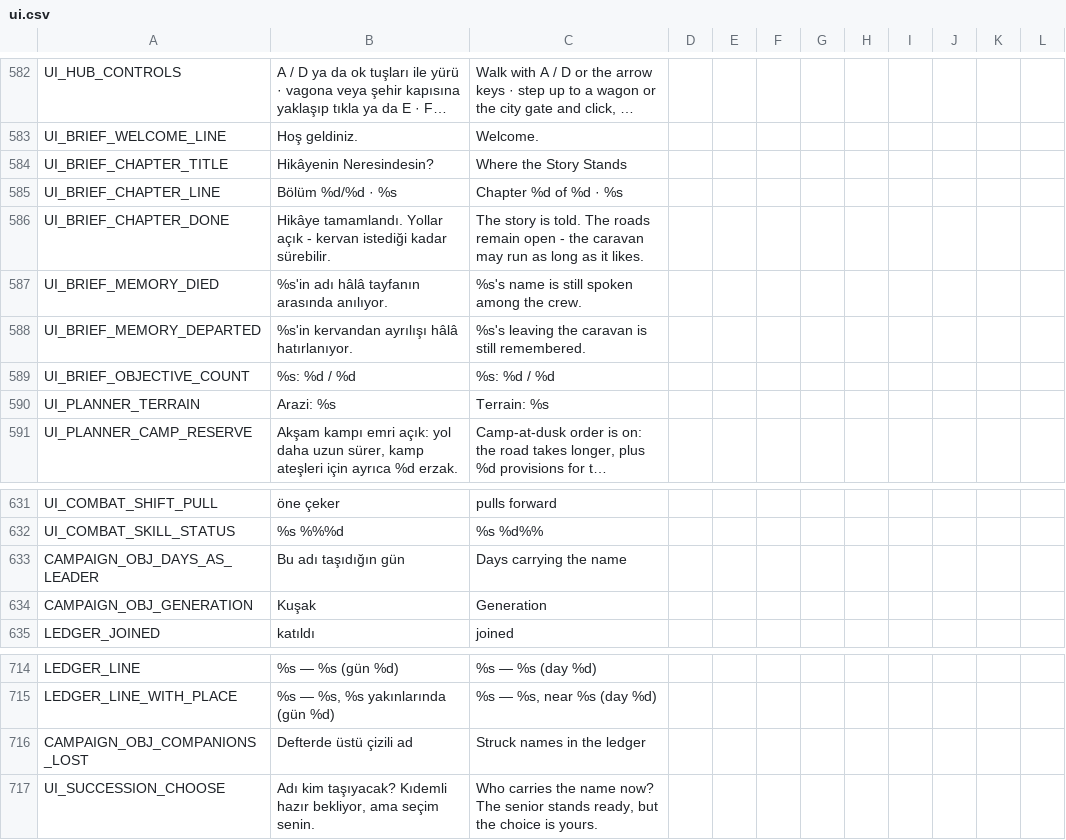
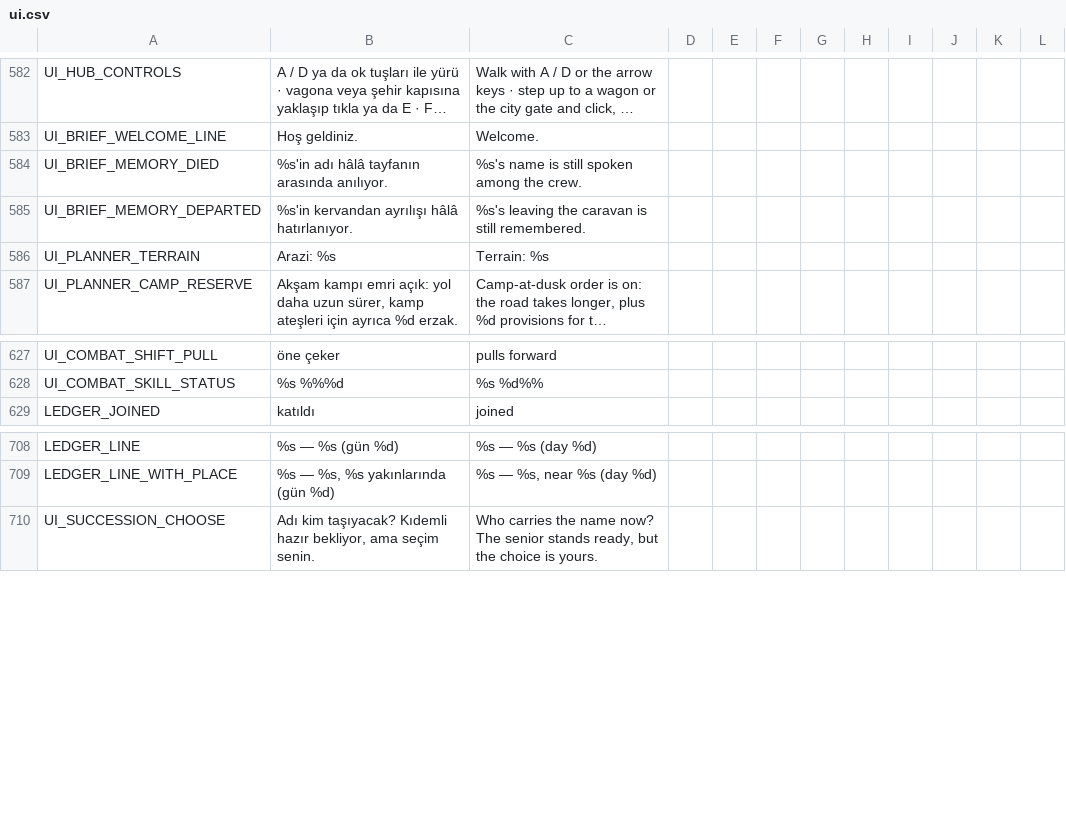
Before and after one commit to ulubatuhan/wayborne, a CSV file: data/locale/ui.csv, drawn as a sheet; only a part is shown, gaps mark what is left out; long unchanged cells end in ….

```diff
--- a/data/locale/ui.csv
+++ b/data/locale/ui.csv
@@ -583,8 +583,4 @@
 "UI_BRIEF_WELCOME_LINE","Hoş geldiniz.","Welcome.","","","","","","","","",""
-"UI_BRIEF_CHAPTER_TITLE","Hikâyenin Neresindesin?","Where the Story Stands","","","","","","","","",""
-"UI_BRIEF_CHAPTER_LINE","Bölüm %d/%d · %s","Chapter %d of %d · %s","","","","","","","","",""
-"UI_BRIEF_CHAPTER_DONE","Hikâye tamamlandı. Yollar açık - kervan istediği kadar sürebilir.","The story is told. The roads remain open - the caravan may run as long as it likes.","","","","","","","","",""
 "UI_BRIEF_MEMORY_DIED","%s'in adı hâlâ tayfanın arasında anılıyor.","%s's name is still spoken among the crew.","","","","","","","","",""
 "UI_BRIEF_MEMORY_DEPARTED","%s'in kervandan ayrılışı hâlâ hatırlanıyor.","%s's leaving the caravan is still remembered.","","","","","","","","",""
-"UI_BRIEF_OBJECTIVE_COUNT","%s: %d / %d","%s: %d / %d","","","","","","","","",""
 "UI_PLANNER_TERRAIN","Arazi: %s","Terrain: %s","","","","","","","","",""
@@ -632,4 +628,2 @@
 "UI_COMBAT_SKILL_STATUS","%s %%%d","%s %d%%","","","","","","","","",""
-"CAMPAIGN_OBJ_DAYS_AS_LEADER","Bu adı taşıdığın gün","Days carrying the name","","","","","","","","",""
-"CAMPAIGN_OBJ_GENERATION","Kuşak","Generation","","","","","","","","",""
 "LEDGER_JOINED","katıldı","joined","","","","","","","","",""
@@ -715,3 +709,2 @@
 "LEDGER_LINE_WITH_PLACE","%s — %s, %s yakınlarında (gün %d)","%s — %s, near %s (day %d)","","","","","","","","",""
-"CAMPAIGN_OBJ_COMPANIONS_LOST","Defterde üstü çizili ad","Struck names in the ledger","","","","","","","","",""
 "UI_SUCCESSION_CHOOSE","Adı kim taşıyacak? Kıdemli hazır bekliyor, ama seçim senin.","Who carries the name now? The senior stands ready, but the choice is yours.","","","","","","","","",""
```
Also changed, not shown: data/locale/game.csv, 16 other files.
